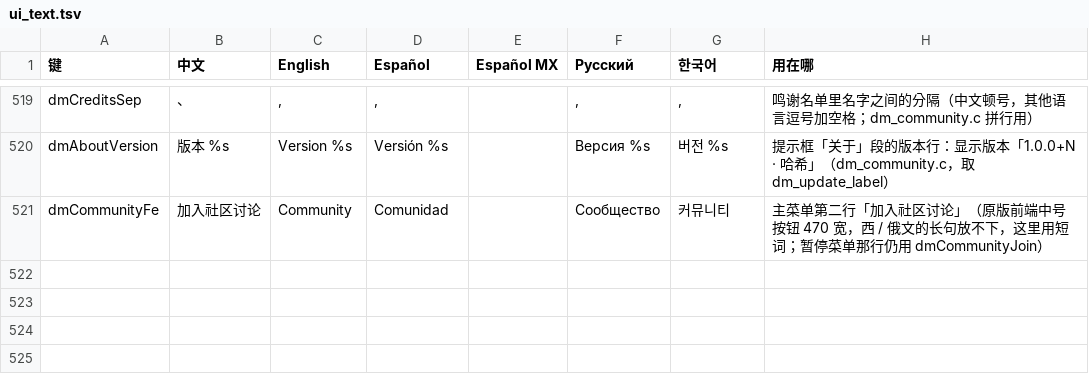
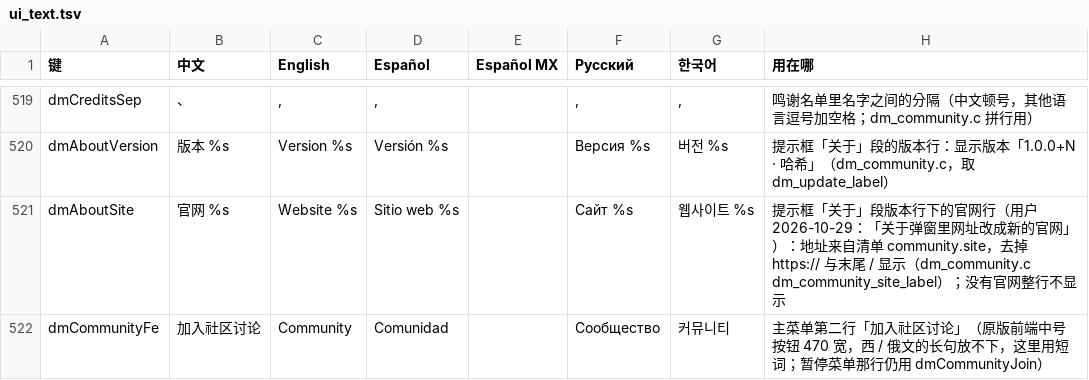
Before and after one commit to augustxxx-debug/d2r-mobile-plus, a TSV file: dm/i18n/ui_text.tsv, drawn as a sheet; only a part is shown, gaps mark what is left out; the diff names each change by its address in the sheet, - before the commit and + after, or states it on an @@ line.

```diff
--- a/dm/i18n/ui_text.tsv
+++ b/dm/i18n/ui_text.tsv
+row 521: dmAboutSite | 官网 %s | Website %s | Sitio web %s |  | Сайт %s | 웹사이트 %s | 提示框「关于」段版本行下的官网行（用户 2026-10-29：「关于弹窗里网址改成新的官网」）：地址来自清单 community.site，去掉 https:// 与末尾 / 显示（dm_community.c dm_community_site_label）；没有官网整行不显示
```
Also changed, not shown: 9 other files.
